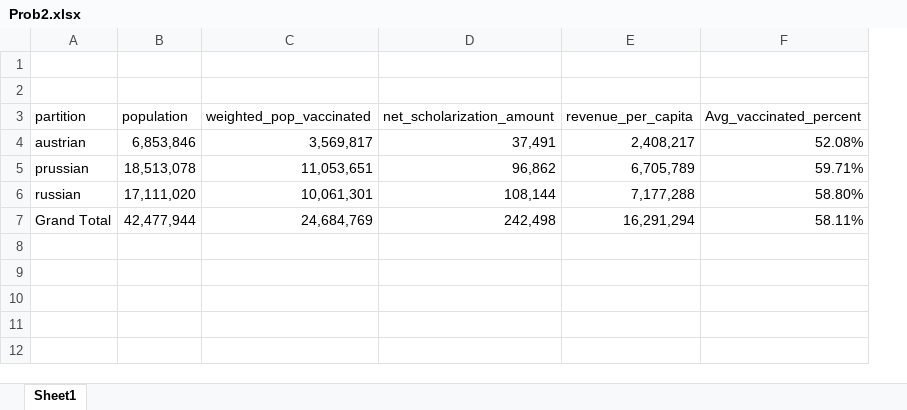
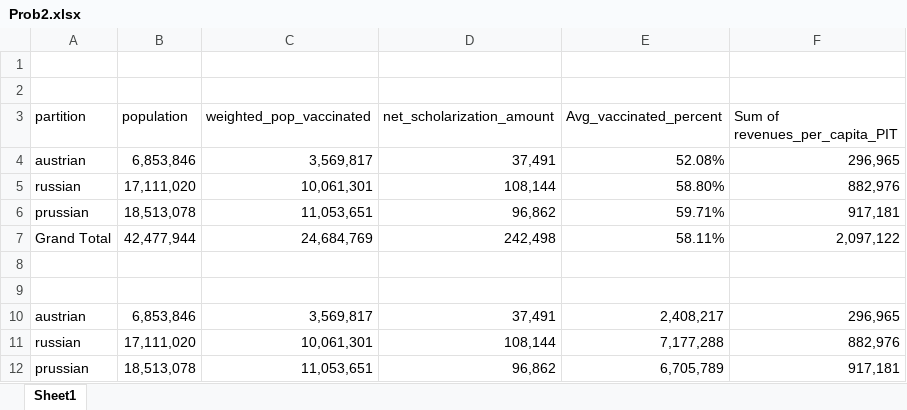
Before and after one commit to Nhan0812/WEC2024, an Excel workbook: Prob2.xlsx, sheet Sheet1, drawn as a sheet; values as stored, in another font and other column widths than the file's, no borders; removed rows and columns are numbered as before the commit, all else as after; the diff names each change by its address in the sheet, - before the commit and + after, or states it on an @@ line.

```diff
--- a/Prob2.xlsx (sheet Sheet1)
+++ b/Prob2.xlsx (sheet Sheet1)
-column E (revenue_per_capita), rows 4-5: 2,408,217 | 6,705,789; row 7: 16,291,294
+column F (Sum of revenues_per_capita_PIT), row 4: 296,965; rows 6-7: 917,181 | 2,097,122
@@ row 6 moved to row 5: russian @@
+row 8: (empty)
+row 9: (empty)
+row 10: austrian | 6,853,846 | 3,569,817 | 37,491 | 2,408,217 | 296,965
+row 11: russian | 17,111,020 | 10,061,301 | 108,144 | 7,177,288 | 882,976
+row 12: prussian | 18,513,078 | 11,053,651 | 96,862 | 6,705,789 | 917,181
```
Also changed, not shown: 1 other file.
